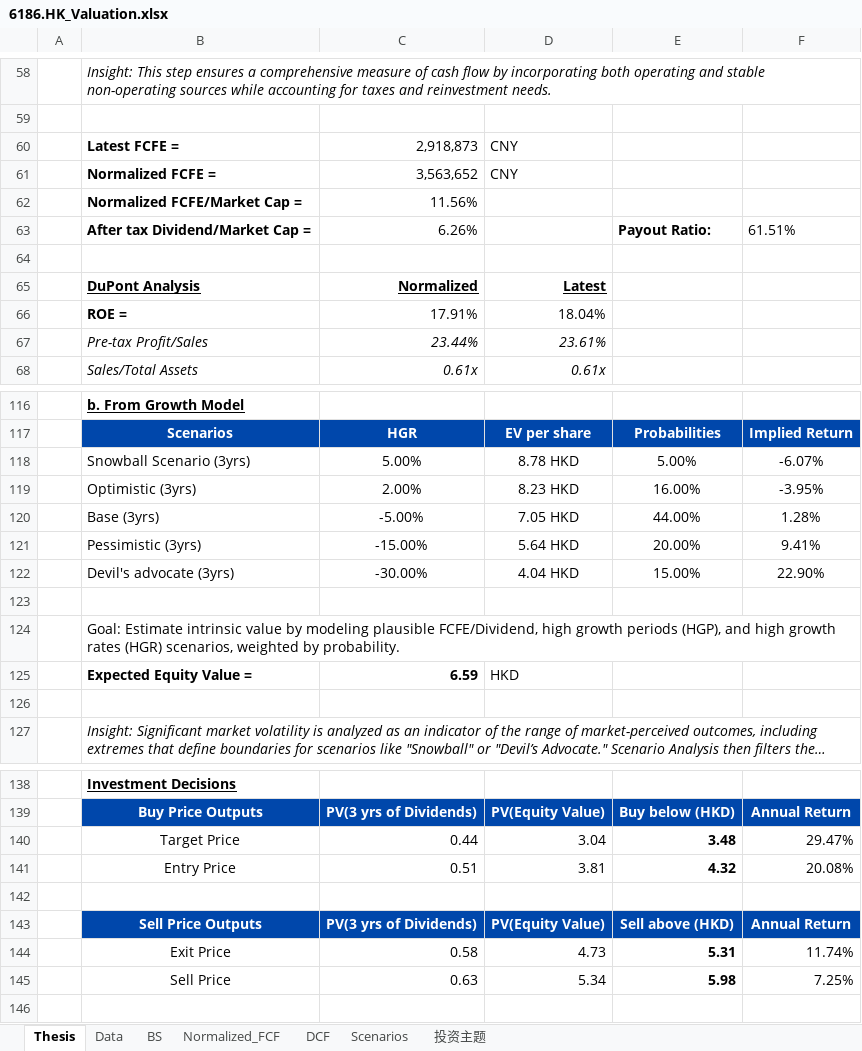
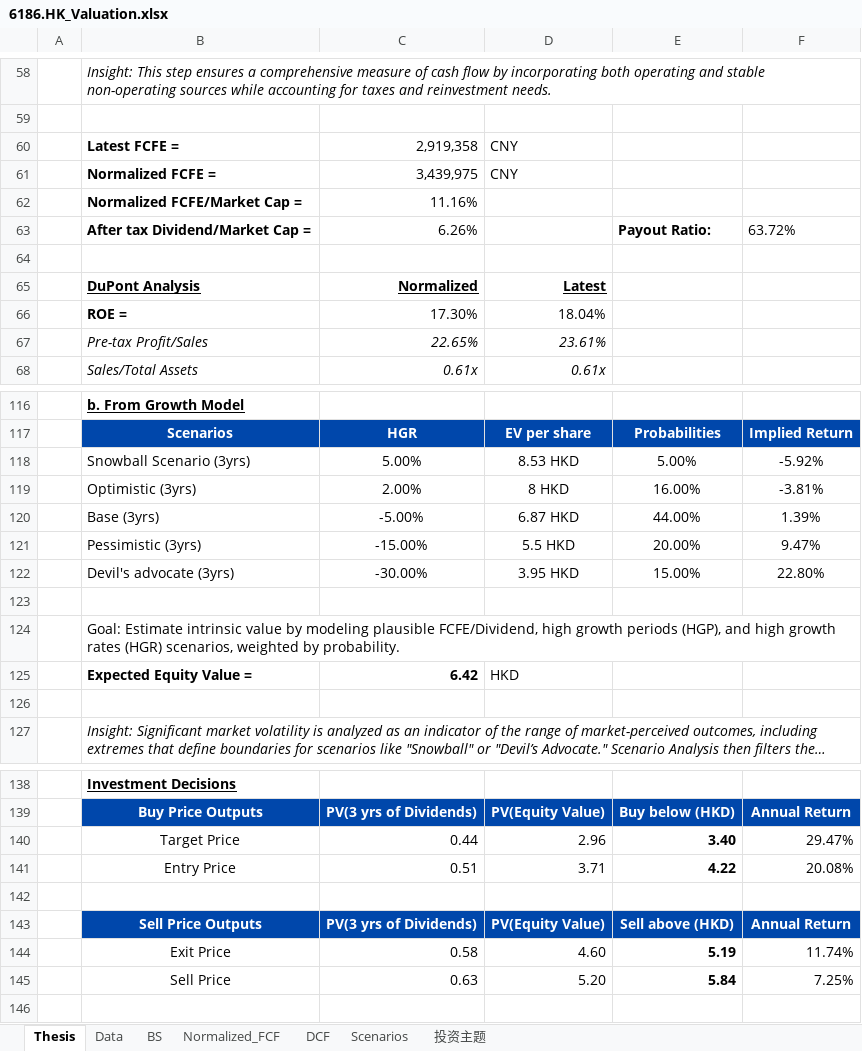
Before and after one commit to JerryChenz/Invest_Proc_1, an Excel workbook: financial_models/opportunities/6186.HK_Valuation.xlsx, sheet Thesis, drawn as a sheet; only a part is shown, gaps mark what is left out; long unchanged cells end in …; values as stored, in another font and other column widths than the file's, no borders; the diff covers the shown part only; the diff names each change by its address in the sheet, - before the commit and + after, or states it on an @@ line.

```diff
--- a/financial_models/opportunities/6186.HK_Valuation.xlsx (sheet Thesis)
+++ b/financial_models/opportunities/6186.HK_Valuation.xlsx (sheet Thesis)
-C60: 2,918,873
+C60: 2,919,358
-C61: 3,563,652
+C61: 3,439,975
-C62: 11.56%
+C62: 11.16%
-F63: 61.51%
+F63: 63.72%
-C66: 17.91%
+C66: 17.30%
-C67: 23.44%
+C67: 22.65%
-D118: 8.78 HKD
+D118: 8.53 HKD
-F118: -6.07%
+F118: -5.92%
-D119: 8.23 HKD
+D119: 8 HKD
-F119: -3.95%
+F119: -3.81%
-D120: 7.05 HKD
+D120: 6.87 HKD
-F120: 1.28%
+F120: 1.39%
-D121: 5.64 HKD
+D121: 5.5 HKD
-F121: 9.41%
+F121: 9.47%
-D122: 4.04 HKD
+D122: 3.95 HKD
-F122: 22.90%
+F122: 22.80%
-C125: 6.59
+C125: 6.42
-D140: 3.04
+D140: 2.96
-E140: 3.48
+E140: 3.40
-D141: 3.81
+D141: 3.71
-E141: 4.32
+E141: 4.22
-D144: 4.73
+D144: 4.60
-E144: 5.31
+E144: 5.19
-D145: 5.34
+D145: 5.20
-E145: 5.98
+E145: 5.84
```
Also changed, not shown: 13 edited cells elsewhere in this sheet, sheet DCF, sheet Normalized_FCF, sheet 投资主题, sheet Scenarios, sheet BS, formulas that keep their value, financial_models/opportunities/0345.HK_Valuation.xlsx.
